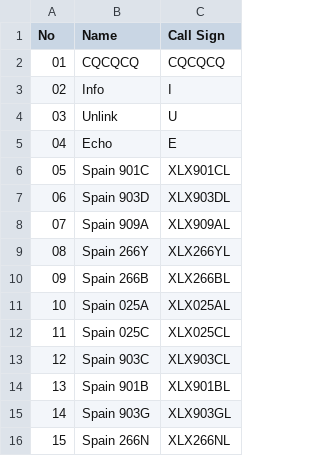
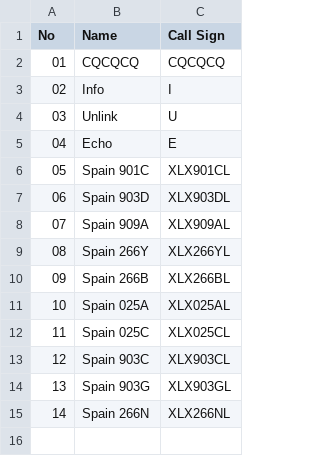
Before and after one commit to Gruppio/DStar-Reflectors, a CSV file: UR_CALLS/ES.csv, drawn as a sheet; removed rows and columns are numbered as before the commit, all else as after; the diff names each change by its address in the sheet, - before the commit and + after, or states it on an @@ line.

```diff
--- a/UR_CALLS/ES.csv
+++ b/UR_CALLS/ES.csv
-row 14: 13 | Spain 901B | XLX901BL
@@ column A (No) renumbered from row 14 down @@
```
Also changed, not shown: UR_CALLS/AT.csv, UR_CALLS/AU.csv, 25 other files.
